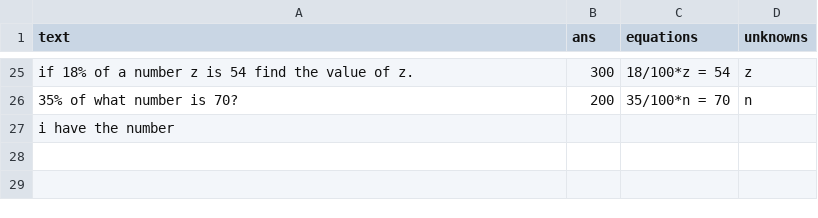
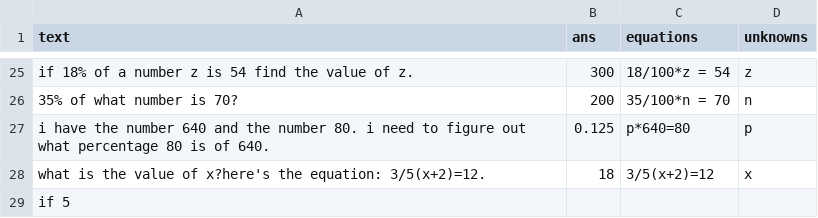
Before and after one commit to feint5k/Advanced-MathWordProblem-Solver, a CSV file: 2_Data_cleaning/cleaned_data_examples/uncleaned_dolphin_data.csv, drawn as a sheet; only a part is shown, gaps mark what is left out.

```diff
--- a/2_Data_cleaning/cleaned_data_examples/uncleaned_dolphin_data.csv
+++ b/2_Data_cleaning/cleaned_data_examples/uncleaned_dolphin_data.csv
@@ -26,2 +26,4 @@ if 18% of a number z is 54 find the value of z.,300,18/100*z = 54,z
 35% of what number is 70?,200,35/100*n = 70,n
-i have the number
+i have the number 640 and the number 80. i need to figure out what percentage 80 is of 640.,0.125,p*640=80,p
+what is the value of x?here's the equation: 3/5(x+2)=12.,18,3/5(x+2)=12,x
+"if 5
```
